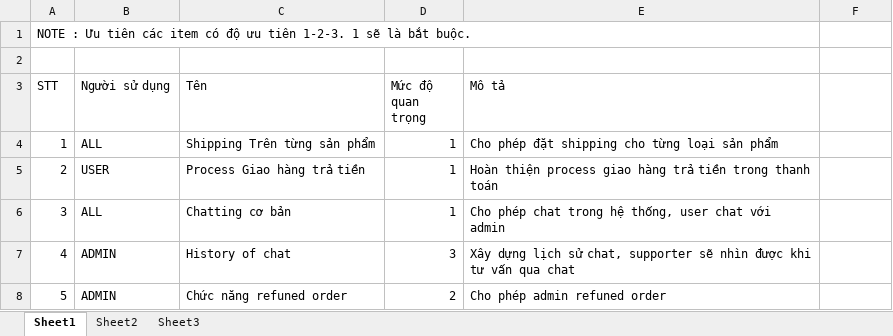
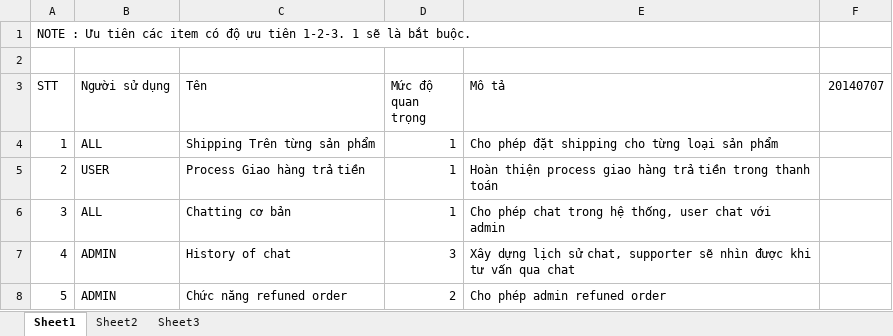
Before and after one commit to hopitio/e-com, an Excel workbook: docs/20140701_Phase 2/Phase2_Scope_20140703.xlsx, sheet Sheet1, drawn as a sheet; only a part is shown; values as stored, in another font and other column widths than the file's, no borders; the diff names each change by its address in the sheet, - before the commit and + after, or states it on an @@ line.

```diff
--- a/docs/20140701_Phase 2/Phase2_Scope_20140703.xlsx (sheet Sheet1)
+++ b/docs/20140701_Phase 2/Phase2_Scope_20140703.xlsx (sheet Sheet1)
-F3: (empty)
+F3: 20140707
```
Also changed, not shown: 12 other files.
